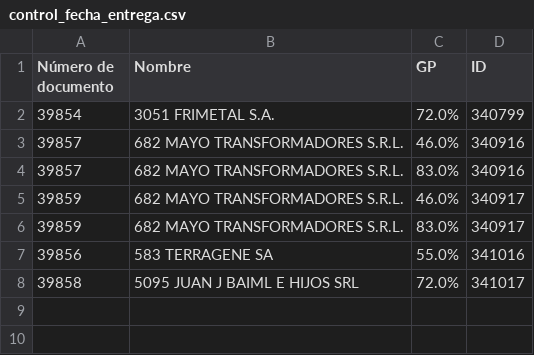
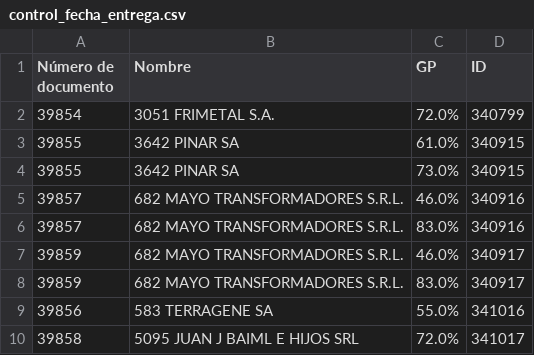
Before and after one commit to Castle-SA/segimiento.github.io, a CSV file: path/to/control_fecha_entrega.csv, drawn as a sheet; the diff names each change by its address in the sheet, - before the commit and + after, or states it on an @@ line.

```diff
--- a/path/to/control_fecha_entrega.csv
+++ b/path/to/control_fecha_entrega.csv
+row 3: 39855 | 3642 PINAR SA | 61.0% | 340915
+row 4: 39855 | 3642 PINAR SA | 73.0% | 340915
```
Also changed, not shown: 2 other files.
